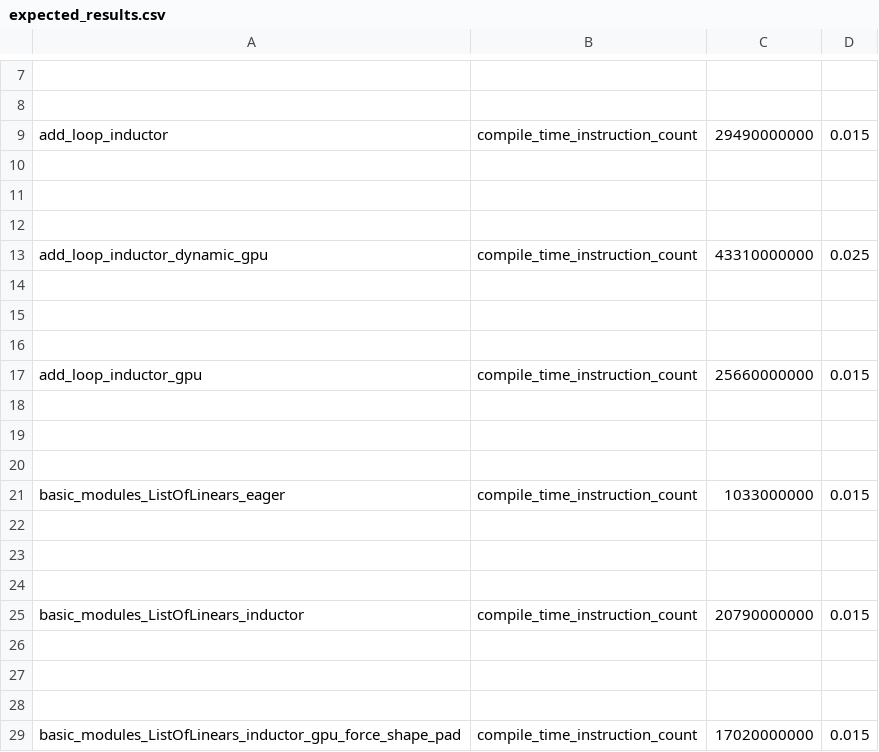
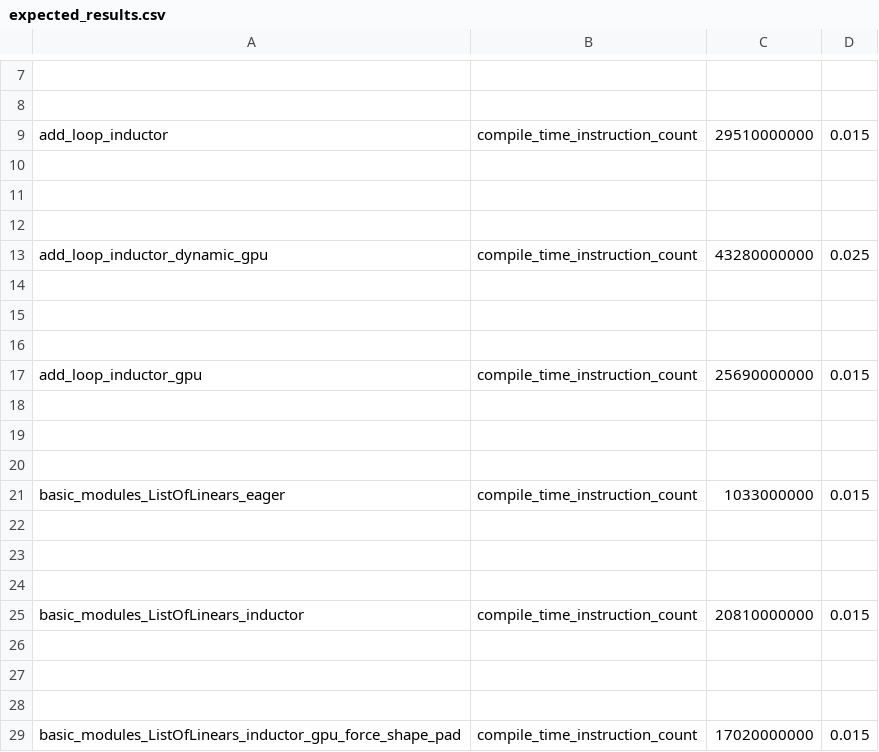
Before and after one commit to yasyf/pytorch, a CSV file: benchmarks/dynamo/pr_time_benchmarks/expected_results.csv, drawn as a sheet; only a part is shown, gaps mark what is left out; the diff names each change by its address in the sheet, - before the commit and + after, or states it on an @@ line.

```diff
--- a/benchmarks/dynamo/pr_time_benchmarks/expected_results.csv
+++ b/benchmarks/dynamo/pr_time_benchmarks/expected_results.csv
-C9: 29490000000
+C9: 29510000000
-C13: 43310000000
+C13: 43280000000
-C17: 25660000000
+C17: 25690000000
-C25: 20790000000
+C25: 20810000000
```
Also changed, not shown: 7 other files.
